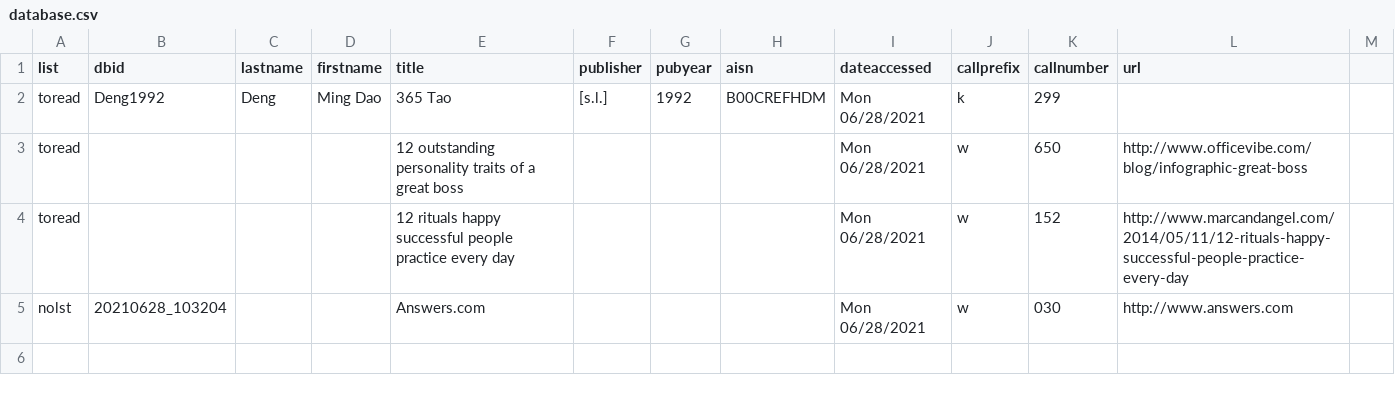
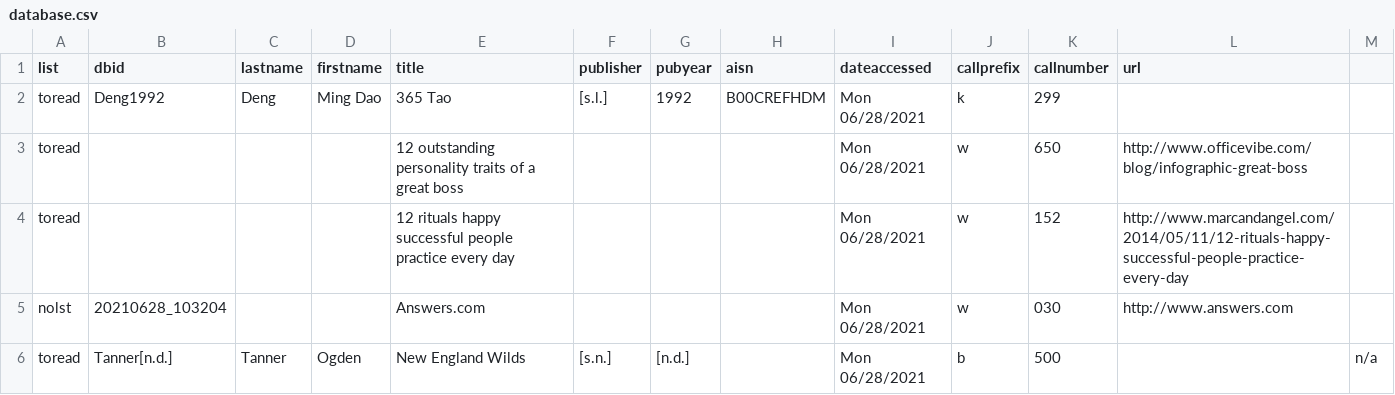
Before and after one commit to justinleetyler/justinleetyler.github.io, a CSV file: database.csv, drawn as a sheet; the diff names each change by its address in the sheet, - before the commit and + after, or states it on an @@ line.

```diff
--- a/database.csv
+++ b/database.csv
+row 6: toread | Tanner[n.d.] | Tanner | Ogden | New England Wilds | [s.n.] | [n.d.] |  | Mon 06/28/2021 | b | 500 |  | n/a
```
Also changed, not shown: 1 other file.
